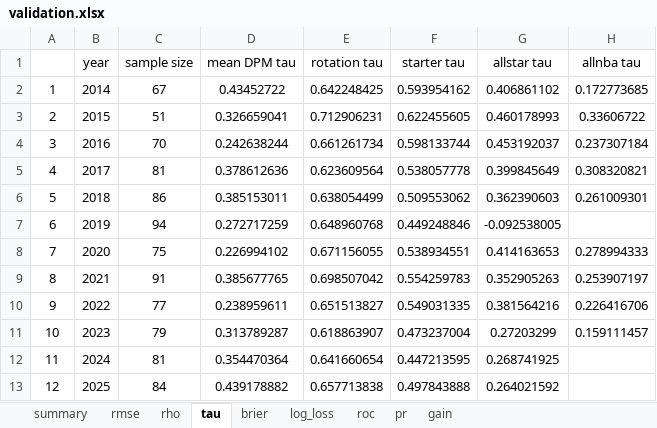
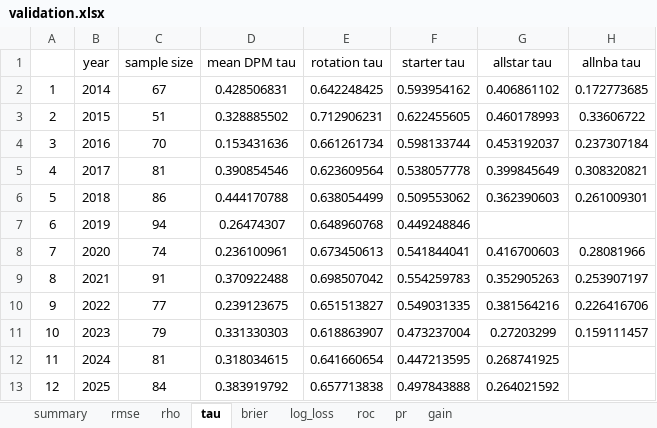
Before and after one commit to Uttam2007110/NBA-Draft-Model-Dashboard, an Excel workbook: validation.xlsx, sheet tau, drawn as a sheet; values as stored, in another font and other column widths than the file's, no borders; the diff names each change by its address in the sheet, - before the commit and + after, or states it on an @@ line.

```diff
--- a/validation.xlsx (sheet tau)
+++ b/validation.xlsx (sheet tau)
-D2 (mean DPM tau): 0.43452722
+D2 (mean DPM tau): 0.428506831
-D3 (mean DPM tau): 0.326659041
+D3 (mean DPM tau): 0.328885502
-D4 (mean DPM tau): 0.242638244
+D4 (mean DPM tau): 0.153431636
-D5 (mean DPM tau): 0.378612636
+D5 (mean DPM tau): 0.390854546
-D6 (mean DPM tau): 0.385153011
+D6 (mean DPM tau): 0.444170788
-D7 (mean DPM tau): 0.272717259
+D7 (mean DPM tau): 0.26474307
-G7 (allstar tau): -0.092538005
+G7 (allstar tau): (empty)
-C8 (sample size): 75
+C8 (sample size): 74
-D8 (mean DPM tau): 0.226994102
+D8 (mean DPM tau): 0.236100961
-E8 (rotation tau): 0.671156055
+E8 (rotation tau): 0.673450613
-F8 (starter tau): 0.538934551
+F8 (starter tau): 0.541844041
-G8 (allstar tau): 0.414163653
+G8 (allstar tau): 0.416700603
-H8 (allnba tau): 0.278994333
+H8 (allnba tau): 0.28081966
-D9 (mean DPM tau): 0.385677765
+D9 (mean DPM tau): 0.370922488
-D10 (mean DPM tau): 0.238959611
+D10 (mean DPM tau): 0.239123675
-D11 (mean DPM tau): 0.313789287
+D11 (mean DPM tau): 0.331330303
-D12 (mean DPM tau): 0.354470364
+D12 (mean DPM tau): 0.318034615
-D13 (mean DPM tau): 0.439178882
+D13 (mean DPM tau): 0.383919792
```
Also changed, not shown: sheet summary, sheet brier, sheet gain, sheet log_loss, sheet roc, sheet pr, 2 more sheets, 1 other file.
